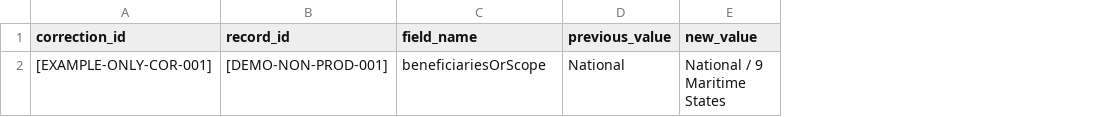
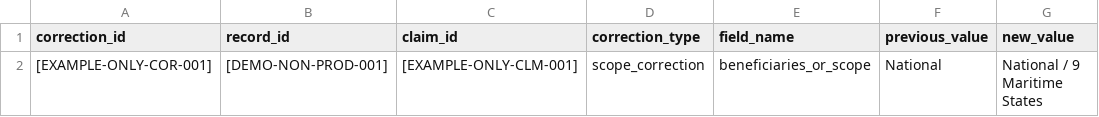
Before and after one commit to realisttechsolutions/TINUBU-ACHIEVEMENT-TRACKER, a CSV file: research/templates/correction_record.csv, drawn as a sheet; only a part is shown; addresses are those after the commit; the diff names each change by its address in the sheet, - before the commit and + after, or states it on an @@ line.

```diff
--- a/research/templates/correction_record.csv
+++ b/research/templates/correction_record.csv
+column C (claim_id), row 2: [EXAMPLE-ONLY-CLM-001]
+column D (correction_type), row 2: scope_correction
-E2 (field_name): beneficiariesOrScope
+E2 (field_name): beneficiaries_or_scope
```
Also changed, not shown: research/templates/beneficiary_record.csv, research/templates/claim_extraction.csv, 53 other files.
